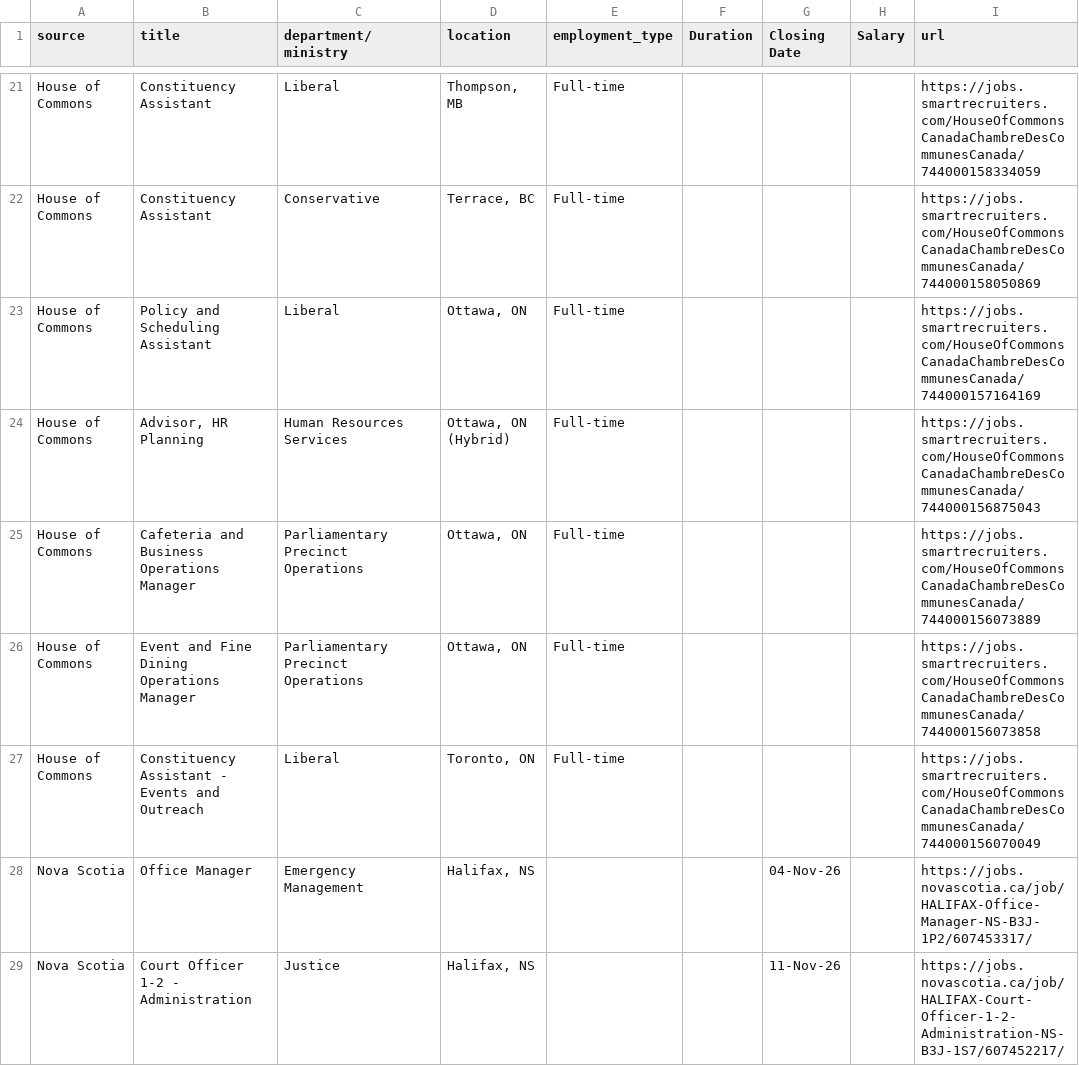
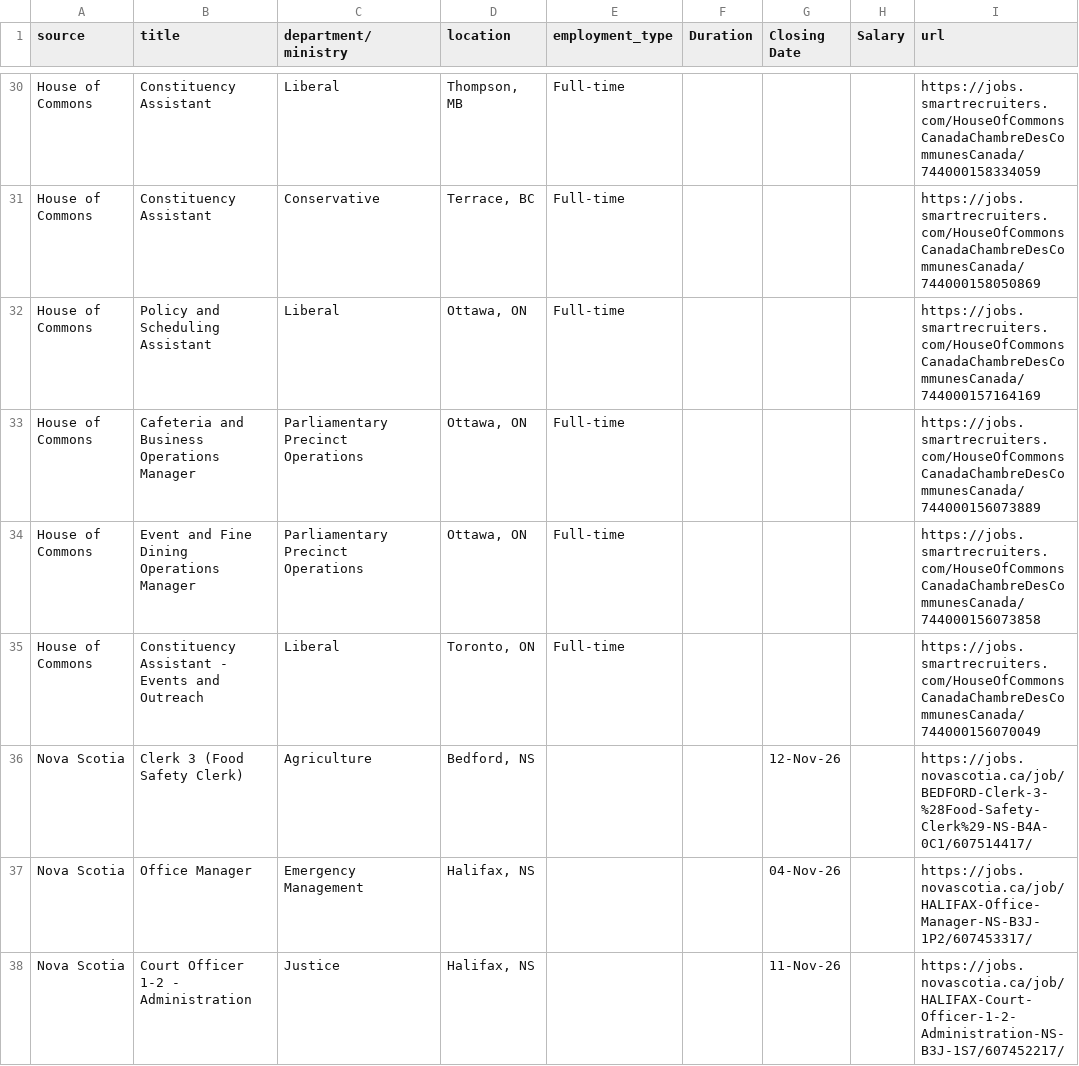
Before and after one commit to Glocal-Open-Source/showcase, a CSV file: scripts/scraped_jobs.csv, drawn as a sheet; only a part is shown, gaps mark what is left out; the diff covers the shown part only.

```diff
--- a/scripts/scraped_jobs.csv
+++ b/scripts/scraped_jobs.csv
@@ -23,3 +32,2 @@ House of Commons,Constituency Assistant,Conservative,"Terrace, BC",Full-time,,,,
 House of Commons,Policy and Scheduling Assistant,Liberal,"Ottawa, ON",Full-time,,,,https://jobs.smartrecruiters.com/HouseOfCommonsCanadaChambreDesCommunesCanada/744000157164169
-House of Commons,"Advisor, HR Planning",Human Resources Services,"Ottawa, ON (Hybrid)",Full-time,,,,https://jobs.smartrecruiters.com/HouseOfCommonsCanadaChambreDesCommunesCanada/744000156875043
 House of Commons,Cafeteria and Business Operations Manager,Parliamentary Precinct Operations,"Ottawa, ON",Full-time,,,,https://jobs.smartrecruiters.com/HouseOfCommonsCanadaChambreDesCommunesCanada/744000156073889
@@ -27,2 +35,3 @@ House of Commons,Event and Fine Dining Operations Manager,Parliamentary Precinct
 House of Commons,Constituency Assistant - Events and Outreach,Liberal,"Toronto, ON",Full-time,,,,https://jobs.smartrecruiters.com/HouseOfCommonsCanadaChambreDesCommunesCanada/744000156070049
+Nova Scotia,Clerk 3 (Food Safety Clerk),Agriculture,"Bedford, NS",,,12-Nov-26,,https://jobs.novascotia.ca/job/BEDFORD-Clerk-3-%28Food-Safety-Clerk%29-NS-B4A-0C1/607514417/
 Nova Scotia,Office Manager,Emergency Management,"Halifax, NS",,,04-Nov-26,,https://jobs.novascotia.ca/job/HALIFAX-Office-Manager-NS-B3J-1P2/607453317/
```
Also changed, not shown: 16 added rows, 13 removed rows, 3 moved rows and 5 edited cells elsewhere in this file, 1 other file.
